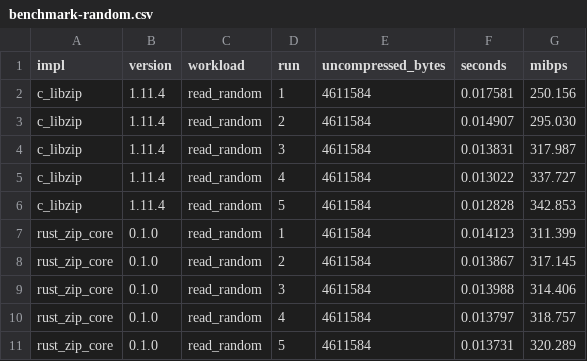
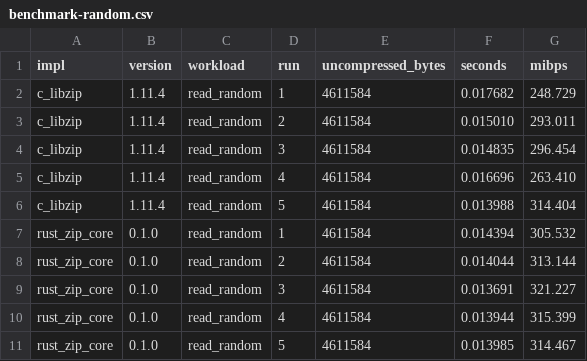
Before and after one commit to kutaygunal/kzip, a CSV file: results/benchmark-random.csv, drawn as a sheet.

Commit message:
perf(zip-core): reduce per-entry decode buffer allocations (P2)

```diff
--- a/results/benchmark-random.csv
+++ b/results/benchmark-random.csv
@@ -1,11 +1,11 @@
 impl,version,workload,run,uncompressed_bytes,seconds,mibps
-c_libzip,1.11.4,read_random,1,4611584,0.017581,250.156
-c_libzip,1.11.4,read_random,2,4611584,0.014907,295.030
-c_libzip,1.11.4,read_random,3,4611584,0.013831,317.987
-c_libzip,1.11.4,read_random,4,4611584,0.013022,337.727
-c_libzip,1.11.4,read_random,5,4611584,0.012828,342.853
-rust_zip_core,0.1.0,read_random,1,4611584,0.014123,311.399
-rust_zip_core,0.1.0,read_random,2,4611584,0.013867,317.145
-rust_zip_core,0.1.0,read_random,3,4611584,0.013988,314.406
-rust_zip_core,0.1.0,read_random,4,4611584,0.013797,318.757
-rust_zip_core,0.1.0,read_random,5,4611584,0.013731,320.289
+c_libzip,1.11.4,read_random,1,4611584,0.017682,248.729
+c_libzip,1.11.4,read_random,2,4611584,0.015010,293.011
+c_libzip,1.11.4,read_random,3,4611584,0.014835,296.454
+c_libzip,1.11.4,read_random,4,4611584,0.016696,263.410
+c_libzip,1.11.4,read_random,5,4611584,0.013988,314.404
+rust_zip_core,0.1.0,read_random,1,4611584,0.014394,305.532
+rust_zip_core,0.1.0,read_random,2,4611584,0.014044,313.144
+rust_zip_core,0.1.0,read_random,3,4611584,0.013691,321.227
+rust_zip_core,0.1.0,read_random,4,4611584,0.013944,315.399
+rust_zip_core,0.1.0,read_random,5,4611584,0.013985,314.467
```
Also changed, not shown: results/benchmark-read.csv, 2 other files.
